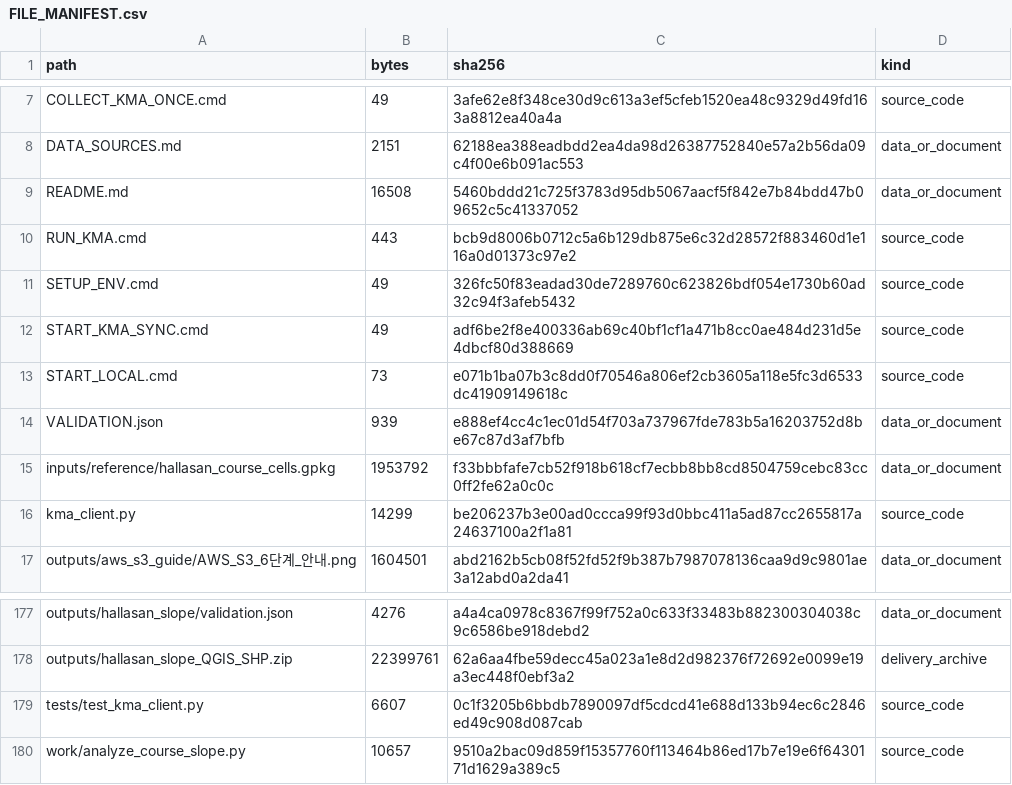
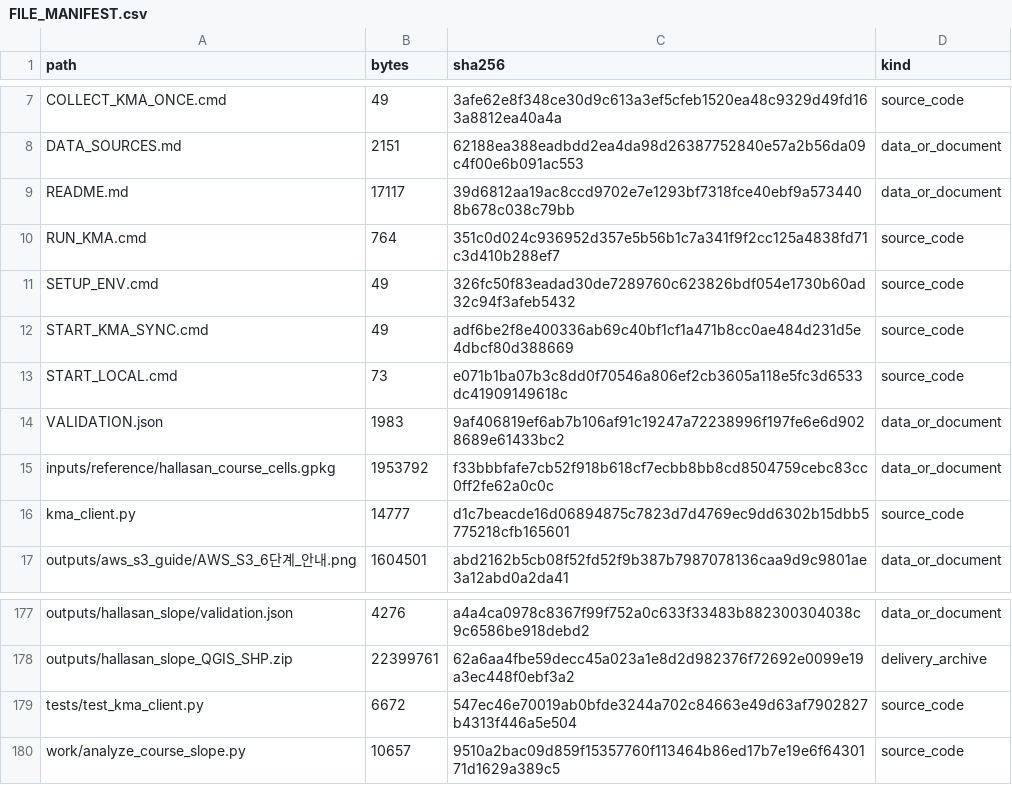
Before and after one commit to Mountain-Challenge-Project/Halla-GeoData, a CSV file: FILE_MANIFEST.csv, drawn as a sheet; only a part is shown, gaps mark what is left out.

```diff
--- a/FILE_MANIFEST.csv
+++ b/FILE_MANIFEST.csv
@@ -8,4 +8,4 @@ COLLECT_KMA_ONCE.cmd,49,3afe62e8f348ce30d9c613a3ef5cfeb1520ea48c9329d49fd163a881
 DATA_SOURCES.md,2151,62188ea388eadbdd2ea4da98d26387752840e57a2b56da09c4f00e6b091ac553,data_or_document
-README.md,16508,5460bddd21c725f3783d95db5067aacf5f842e7b84bdd47b09652c5c41337052,data_or_document
-RUN_KMA.cmd,443,bcb9d8006b0712c5a6b129db875e6c32d28572f883460d1e116a0d01373c97e2,source_code
+README.md,17117,39d6812aa19ac8ccd9702e7e1293bf7318fce40ebf9a5734408b678c038c79bb,data_or_document
+RUN_KMA.cmd,764,351c0d024c936952d357e5b56b1c7a341f9f2cc125a4838fd71c3d410b288ef7,source_code
 SETUP_ENV.cmd,49,326fc50f83eadad30de7289760c623826bdf054e1730b60ad32c94f3afeb5432,source_code
@@ -13,5 +13,5 @@ START_KMA_SYNC.cmd,49,adf6be2f8e400336ab69c40bf1cf1a471b8cc0ae484d231d5e4dbcf80d
 START_LOCAL.cmd,73,e071b1ba07b3c8dd0f70546a806ef2cb3605a118e5fc3d6533dc41909149618c,source_code
-VALIDATION.json,939,e888ef4cc4c1ec01d54f703a737967fde783b5a16203752d8be67c87d3af7bfb,data_or_document
+VALIDATION.json,1983,9af406819ef6ab7b106af91c19247a72238996f197fe6e6d9028689e61433bc2,data_or_document
 inputs/reference/hallasan_course_cells.gpkg,1953792,f33bbbfafe7cb52f918b618cf7ecbb8bb8cd8504759cebc83cc0ff2fe62a0c0c,data_or_document
-kma_client.py,14299,be206237b3e00ad0ccca99f93d0bbc411a5ad87cc2655817a24637100a2f1a81,source_code
+kma_client.py,14777,d1c7beacde16d06894875c7823d7d4769ec9dd6302b15dbb5775218cfb165601,source_code
 outputs/aws_s3_guide/AWS_S3_6단계_안내.png,1604501,abd2162b5cb08f52fd52f9b387b7987078136caa9d9c9801ae3a12abd0a2da41,data_or_document
@@ -178,3 +178,3 @@ outputs/hallasan_slope/validation.json,4276,a4a4ca0978c8367f99f752a0c633f33483b8
 outputs/hallasan_slope_QGIS_SHP.zip,22399761,62a6aa4fbe59decc45a023a1e8d2d982376f72692e0099e19a3ec448f0ebf3a2,delivery_archive
-tests/test_kma_client.py,6607,0c1f3205b6bbdb7890097df5cdcd41e688d133b94ec6c2846ed49c908d087cab,source_code
+tests/test_kma_client.py,6672,547ec46e70019ab0bfde3244a702c84663e49d63af7902827b4313f446a5e504,source_code
 work/analyze_course_slope.py,10657,9510a2bac09d859f15357760f113464b86ed17b7e19e6f6430171d1629a389c5,source_code
```
Also changed, not shown: 5 other files.
